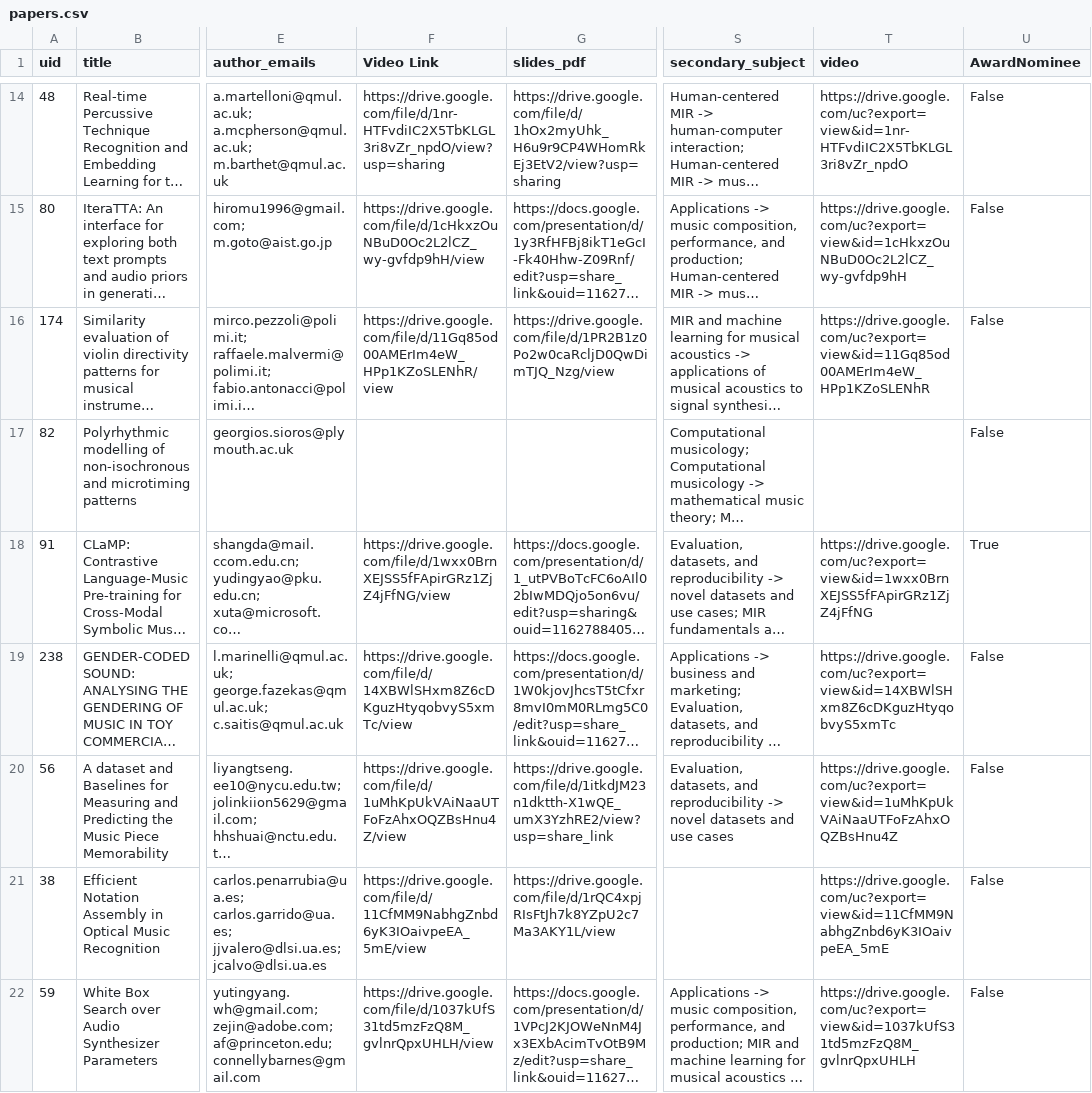
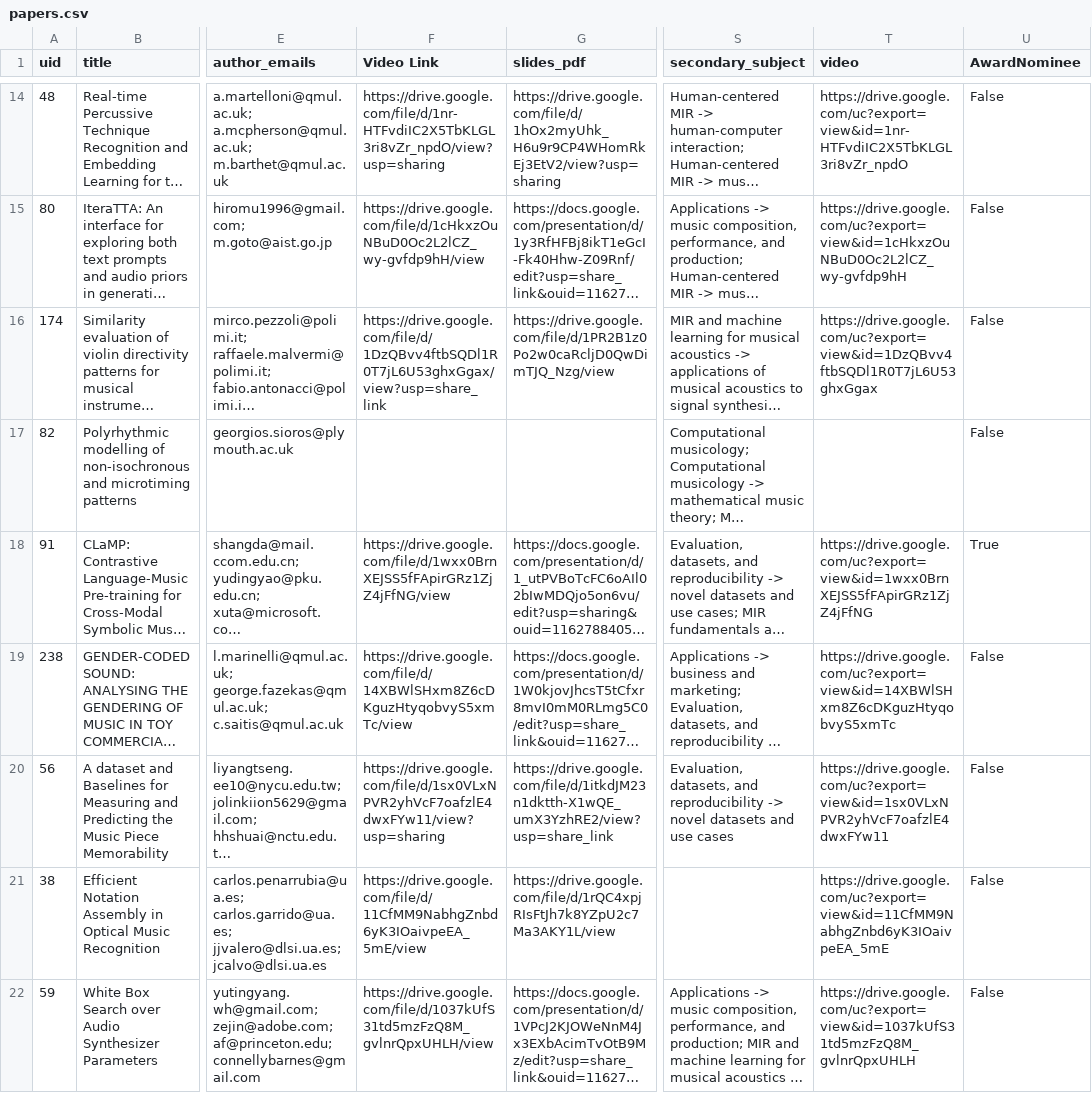
Before and after one commit to ismir2023program/ismir2023program.github.io, a CSV file: sitedata/papers.csv, drawn as a sheet; only a part is shown, gaps mark what is left out; long unchanged cells end in …; the diff covers the shown part only; the diff names each change by its address in the sheet, - before the commit and + after, or states it on an @@ line.

Commit message:
Add missing poster and thumbnails

```diff
--- a/sitedata/papers.csv
+++ b/sitedata/papers.csv
-F16 (Video Link): https://drive.google.com/file/d/11Gq85od00AMErIm4eW_HPp1KZoSLENhR/view
+F16 (Video Link): https://drive.google.com/file/d/1DzQBvv4ftbSQDl1R0T7jL6U53ghxGgax/view?usp=share_link
-T16 (video): https://drive.google.com/uc?export=view&id=11Gq85od00AMErIm4eW_HPp1KZoSLENhR
+T16 (video): https://drive.google.com/uc?export=view&id=1DzQBvv4ftbSQDl1R0T7jL6U53ghxGgax
-F20 (Video Link): https://drive.google.com/file/d/1uMhKpUkVAiNaaUTFoFzAhxOQZBsHnu4Z/view
+F20 (Video Link): https://drive.google.com/file/d/1sx0VLxNPVR2yhVcF7oafzlE4dwxFYw11/view?usp=sharing
-T20 (video): https://drive.google.com/uc?export=view&id=1uMhKpUkVAiNaaUTFoFzAhxOQZBsHnu4Z
+T20 (video): https://drive.google.com/uc?export=view&id=1sx0VLxNPVR2yhVcF7oafzlE4dwxFYw11
```
Also changed, not shown: 30 edited cells elsewhere in this file, 11 other files.
